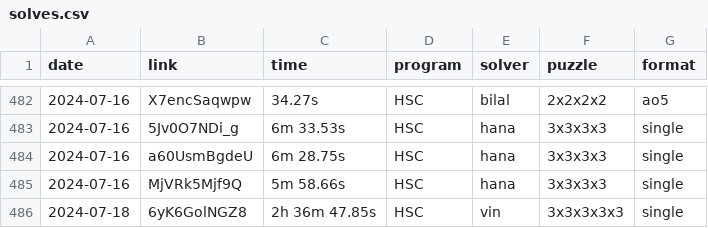
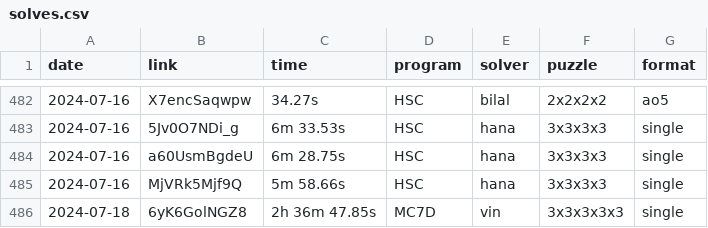
Before and after one commit to Hypercubers/hypercubing.xyz, a CSV file: leaderboards/solves.csv, drawn as a sheet; only a part is shown, gaps mark what is left out.

Commit message:
Fix program in vin submission

```diff
--- a/leaderboards/solves.csv
+++ b/leaderboards/solves.csv
@@ -485,2 +485,2 @@ date,       link,                  time, program,   solver,             puzzle,
 2024-07-16, MjVRk5Mjf9Q,       5m 58.66s, HSC,      hana,               3x3x3x3, single
-2024-07-18, 6yK6GolNGZ8,   2h 36m 47.85s, HSC,      vin,                3x3x3x3x3, single
+2024-07-18, 6yK6GolNGZ8,   2h 36m 47.85s, MC7D,      vin,                3x3x3x3x3, single
```
